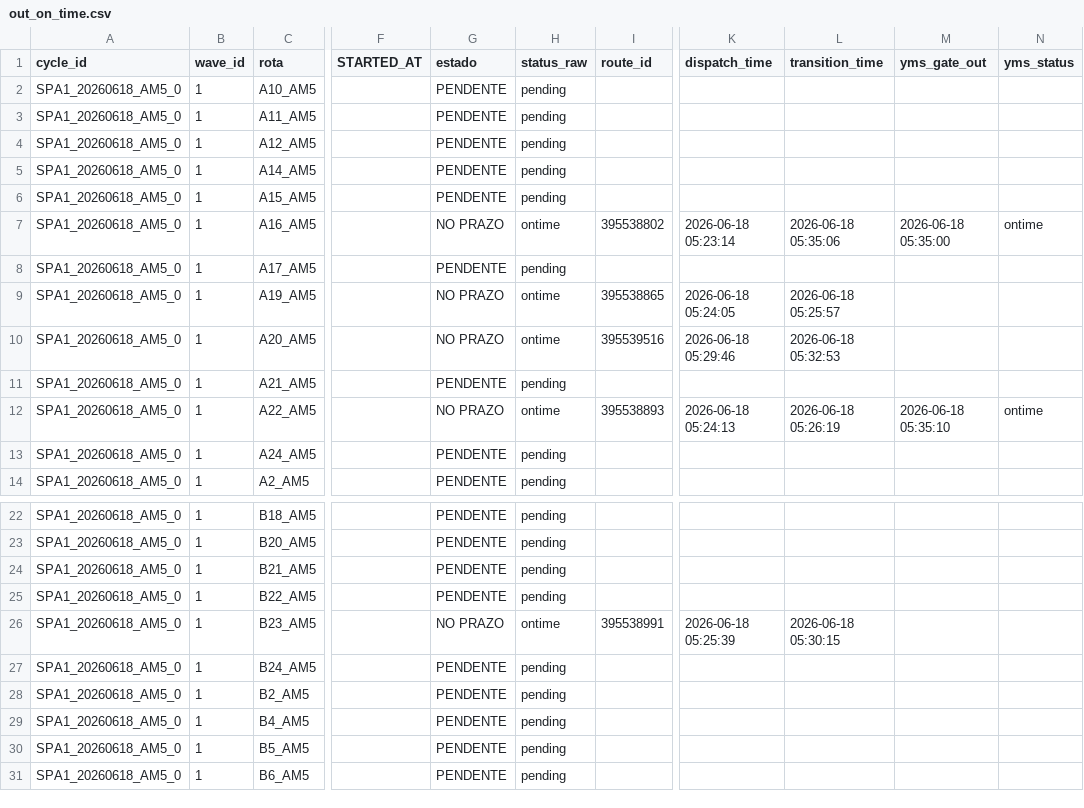
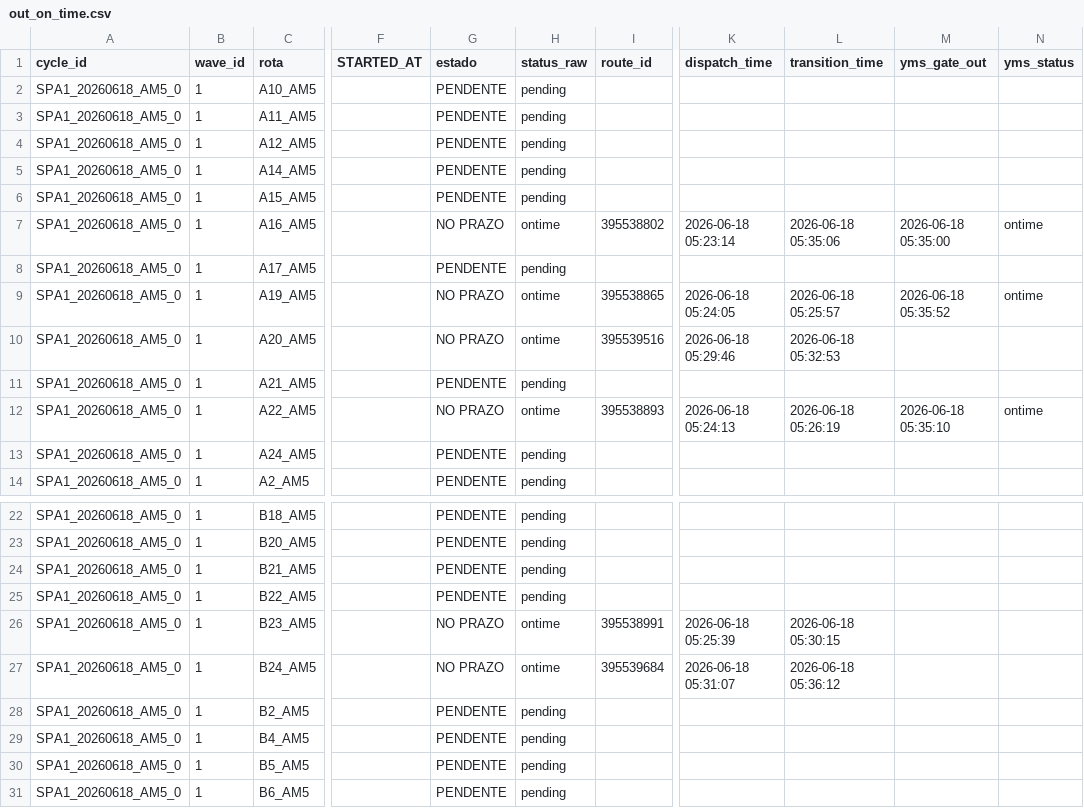
Before and after one commit to Franmoraes01/out-on-time-dashboard, a CSV file: out/out_on_time.csv, drawn as a sheet; only a part is shown, gaps mark what is left out; the diff names each change by its address in the sheet, - before the commit and + after, or states it on an @@ line.

Commit message:
update out_on_time 2026-06-18 05:37:05

```diff
--- a/out/out_on_time.csv
+++ b/out/out_on_time.csv
-M9 (yms_gate_out): (empty)
+M9 (yms_gate_out): 2026-06-18 05:35:52
-N9 (yms_status): (empty)
+N9 (yms_status): ontime
-G27 (estado): PENDENTE
+G27 (estado): NO PRAZO
-H27 (status_raw): pending
+H27 (status_raw): ontime
-I27 (route_id): (empty)
+I27 (route_id): 395539684
-K27 (dispatch_time): (empty)
+K27 (dispatch_time): 2026-06-18 05:31:07
-L27 (transition_time): (empty)
+L27 (transition_time): 2026-06-18 05:36:12
```
